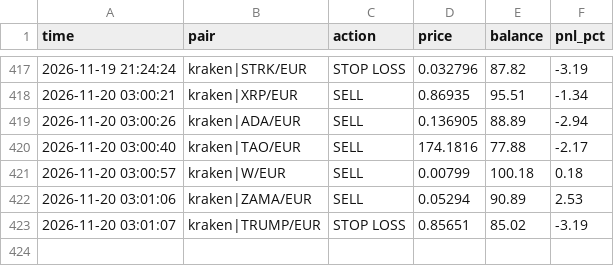
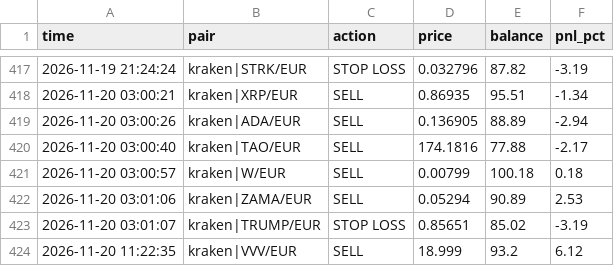
Before and after one commit to GoNowTaxi/Crypto_bot, a CSV file: trades.csv, drawn as a sheet; only a part is shown, gaps mark what is left out; the diff names each change by its address in the sheet, - before the commit and + after, or states it on an @@ line.

```diff
--- a/trades.csv
+++ b/trades.csv
+row 424: 2026-11-20 11:22:35 | kraken|VVV/EUR | SELL | 18.999 | 93.2 | 6.12
```
Also changed, not shown: 1 other file.
